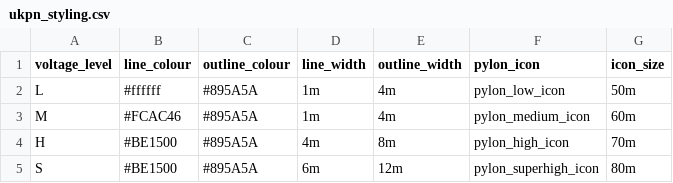
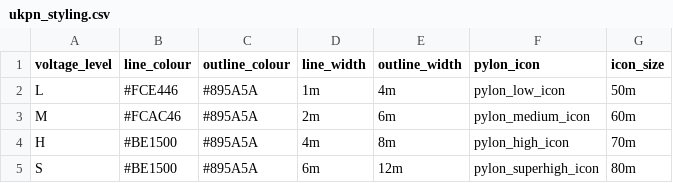
Before and after one commit to TheWorldAvatar/stack, a CSV file: Deploy/stacks/dynamic/example_datasets/inputs/data/ukpn_pylons/tabular/ukpn_styling.csv, drawn as a sheet.

```diff
--- a/Deploy/stacks/dynamic/example_datasets/inputs/data/ukpn_pylons/tabular/ukpn_styling.csv
+++ b/Deploy/stacks/dynamic/example_datasets/inputs/data/ukpn_pylons/tabular/ukpn_styling.csv
@@ -1,4 +1,4 @@
 voltage_level,line_colour,outline_colour,line_width,outline_width,pylon_icon,icon_size
-L,#ffffff,#895A5A,1m,4m,pylon_low_icon,50m
-M,#FCAC46,#895A5A,1m,4m,pylon_medium_icon,60m
+L,#FCE446,#895A5A,1m,4m,pylon_low_icon,50m
+M,#FCAC46,#895A5A,2m,6m,pylon_medium_icon,60m
 H,#BE1500,#895A5A,4m,8m,pylon_high_icon,70m
```
Also changed, not shown: Deploy/stacks/dynamic/example_datasets/inputs/data/ng_pylons/tabular/ng_styling.csv.
